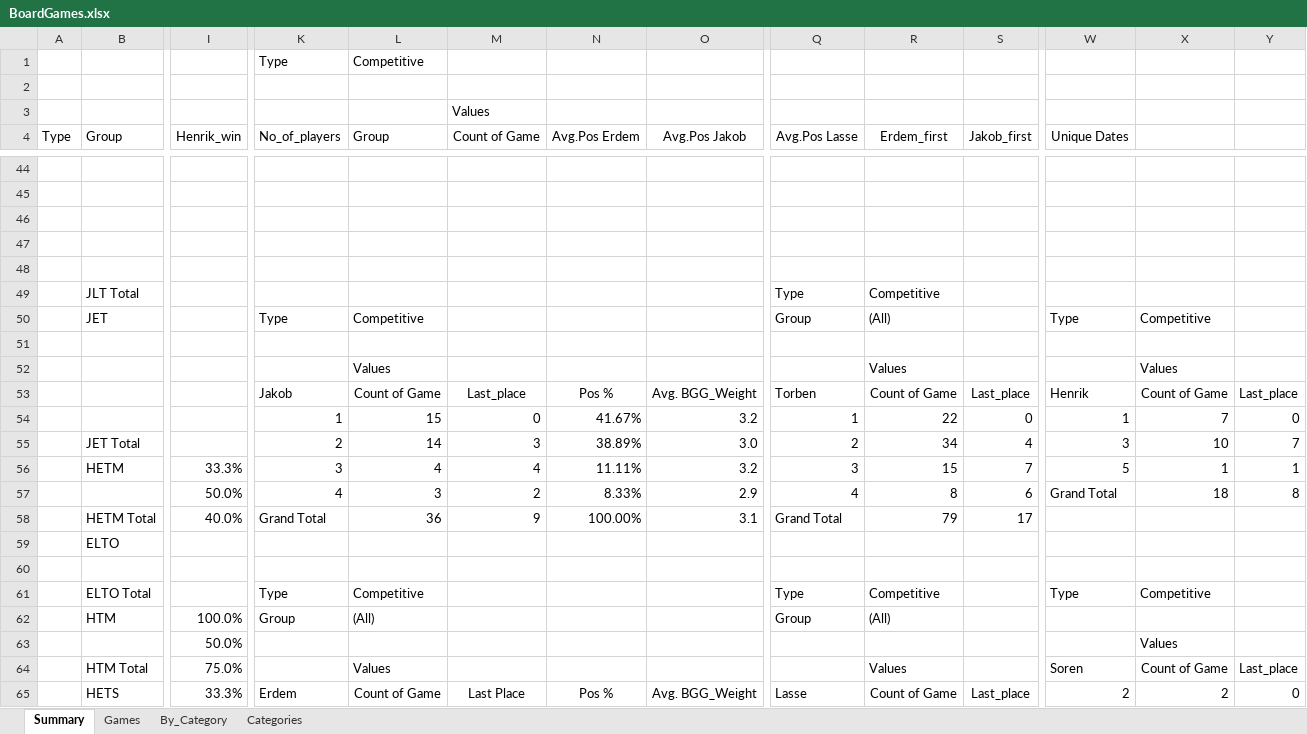
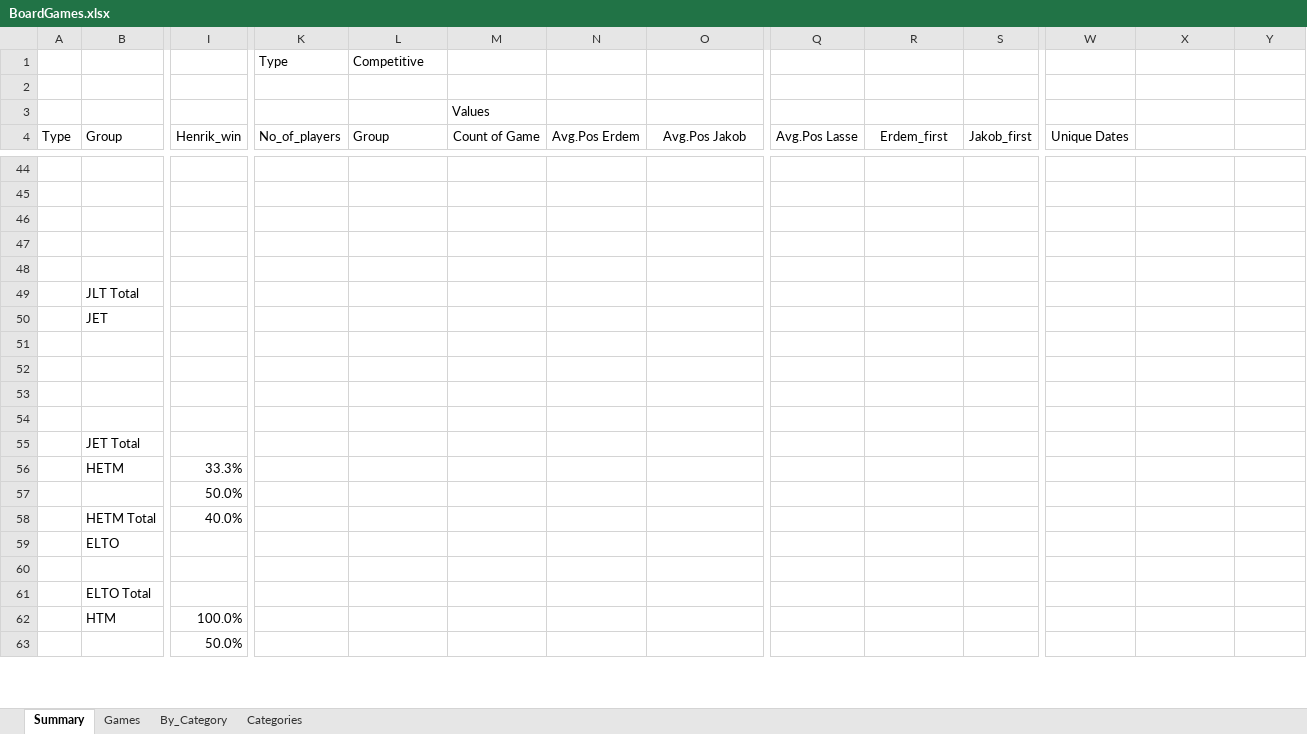
Before and after one commit to afelka/board_games_with_friends, an Excel workbook: BoardGames.xlsx, sheet Summary, drawn as a sheet; only a part is shown, gaps mark what is left out; values as stored, in another font and other column widths than the file's, no borders; conditional formats not drawn; removed rows and columns are numbered as before the commit, all else as after; rows hold the shown columns only; the diff covers the shown part only; the diff names each change by its address in the sheet, - before the commit and + after, or states it on an @@ line.

Commit message:
new pivot added

```diff
--- a/BoardGames.xlsx (sheet Summary)
+++ b/BoardGames.xlsx (sheet Summary)
-Q49 (Avg.Pos Lasse): Type
+Q49 (Avg.Pos Lasse): (empty)
-R49 (Erdem_first): Competitive
+R49 (Erdem_first): (empty)
-K50 (No_of_players): Type
+K50 (No_of_players): (empty)
-L50 (Group): Competitive
+L50 (Group): (empty)
-Q50 (Avg.Pos Lasse): Group
+Q50 (Avg.Pos Lasse): (empty)
-R50 (Erdem_first): (All)
+R50 (Erdem_first): (empty)
-W50 (Unique Dates): Type
+W50 (Unique Dates): (empty)
-X50: Competitive
+X50: (empty)
-L52 (Group): Values
+L52 (Group): (empty)
-R52 (Erdem_first): Values
+R52 (Erdem_first): (empty)
-X52: Values
+X52: (empty)
-row 53:  |  |  | Jakob | Count of Game | Last_place | Pos % | Avg. BGG_Weight | Torben | Count of Game | Last_place | Henrik | Count of Game | Last_place
-row 54:  |  |  | 1 | 15 | 0 | 41.67% | 3.2 | 1 | 22 | 0 | 1 | 7 | 0
-row 55:  | JET Total |  | 2 | 14 | 3 | 38.89% | 3.0 | 2 | 34 | 4 | 3 | 10 | 7
-row 56:  | HETM | 33.3% | 3 | 4 | 4 | 11.11% | 3.2 | 3 | 15 | 7 | 5 | 1 | 1
-row 57:  |  | 50.0% | 4 | 3 | 2 | 8.33% | 2.9 | 4 | 8 | 6 | Grand Total | 18 | 8
-row 58:  | HETM Total | 40.0% | Grand Total | 36 | 9 | 100.00% | 3.1 | Grand Total | 79 | 17
+row 53: (empty)
+row 54: (empty)
+row 55:  | JET Total
+row 56:  | HETM | 33.3%
+row 57:  |  | 50.0%
+row 58:  | HETM Total | 40.0%
-row 61:  | ELTO Total |  | Type | Competitive |  |  |  | Type | Competitive |  | Type | Competitive
+row 61:  | ELTO Total
-K62 (No_of_players): Group
+K62 (No_of_players): (empty)
-L62 (Group): (All)
+L62 (Group): (empty)
-Q62 (Avg.Pos Lasse): Group
+Q62 (Avg.Pos Lasse): (empty)
-R62 (Erdem_first): (All)
+R62 (Erdem_first): (empty)
-X63: Values
+X63: (empty)
-row 64:  | HTM Total | 75.0% |  | Values |  |  |  |  | Values |  | Soren | Count of Game | Last_place
-row 65:  | HETS | 33.3% | Erdem | Count of Game | Last Place | Pos % | Avg. BGG_Weight | Lasse | Count of Game | Last_place | 2 | 2 | 0
```
Also changed, not shown: 14 added rows, 12 removed rows and 3 edited cells elsewhere in this sheet.
